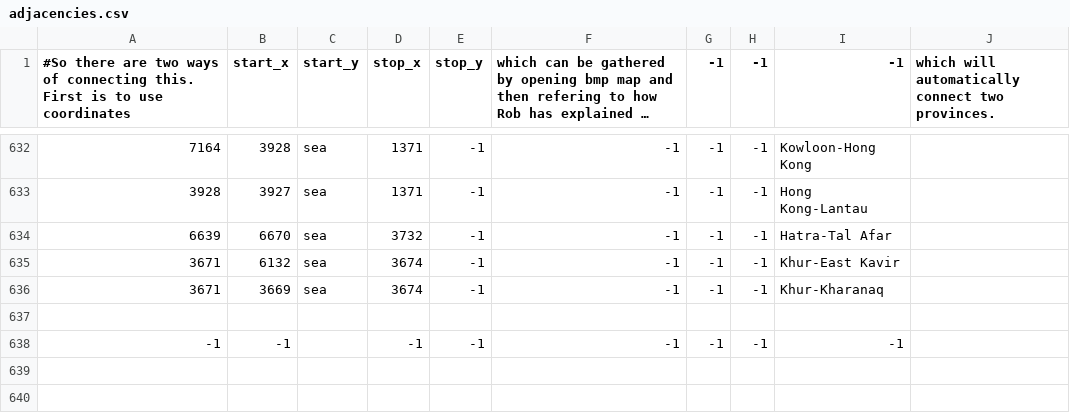
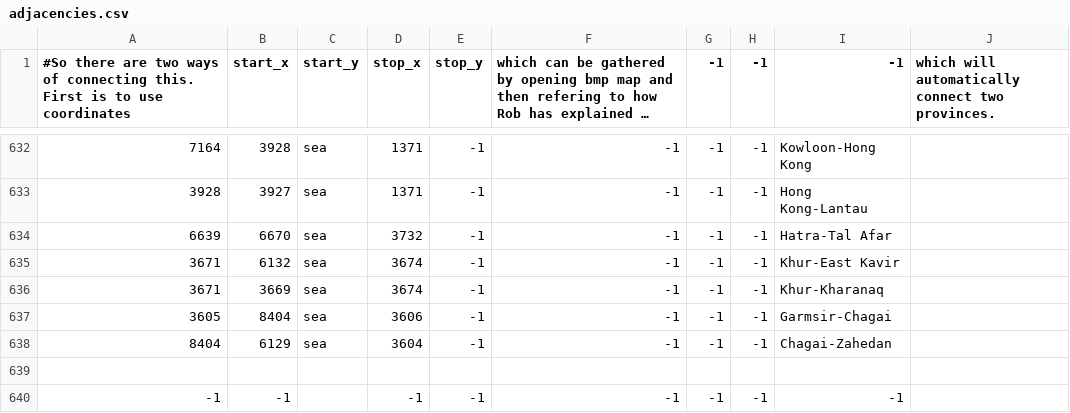
Before and after one commit to AltanIV/Victorum-Universalis-1.35.-KEBAB, a CSV file: map/adjacencies.csv, drawn as a sheet; only a part is shown, gaps mark what is left out; long unchanged cells end in …; the diff names each change by its address in the sheet, - before the commit and + after, or states it on an @@ line.

```diff
--- a/map/adjacencies.csv
+++ b/map/adjacencies.csv
+row 637: 3605 | 8404 | sea | 3606 | -1 | -1 | -1 | -1 | Garmsir-Chagai
+row 638: 8404 | 6129 | sea | 3604 | -1 | -1 | -1 | -1 | Chagai-Zahedan
```
Also changed, not shown: map/definition.csv, 16 other files.
